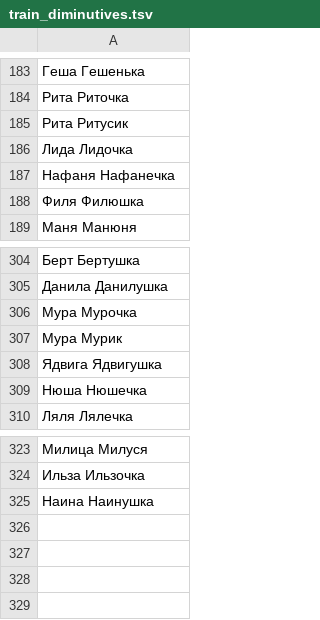
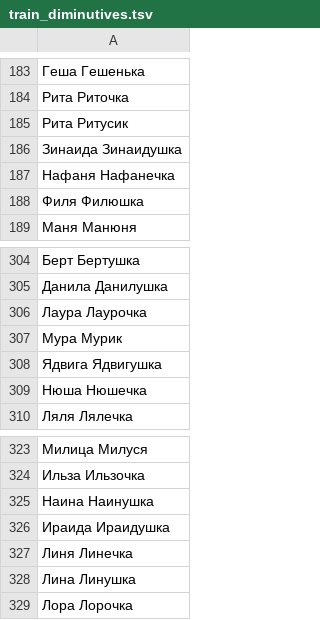
Before and after one commit to roddar92/linguistics_problems, a TSV file: src/ngrams/resources/diminutive/train_diminutives.tsv, drawn as a sheet; only a part is shown, gaps mark what is left out.

Commit message:
Diminutive -- Minor code refactoring and more train samples

```diff
--- a/src/ngrams/resources/diminutive/train_diminutives.tsv
+++ b/src/ngrams/resources/diminutive/train_diminutives.tsv
@@ -185,3 +185,3 @@
 Рита    Ритусик
-Лида    Лидочка
+Зинаида Зинаидушка
 Нафаня  Нафанечка
@@ -305,3 +305,3 @@
 Данила  Данилушка
-Мура    Мурочка
+Лаура   Лаурочка
 Мура    Мурик
@@ -325 +325,5 @@
 Наина   Наинушка
+Ираида  Ираидушка
+Линя    Линечка
+Лина    Линушка
+Лора    Лорочка
```
Also changed, not shown: 1 other file.
